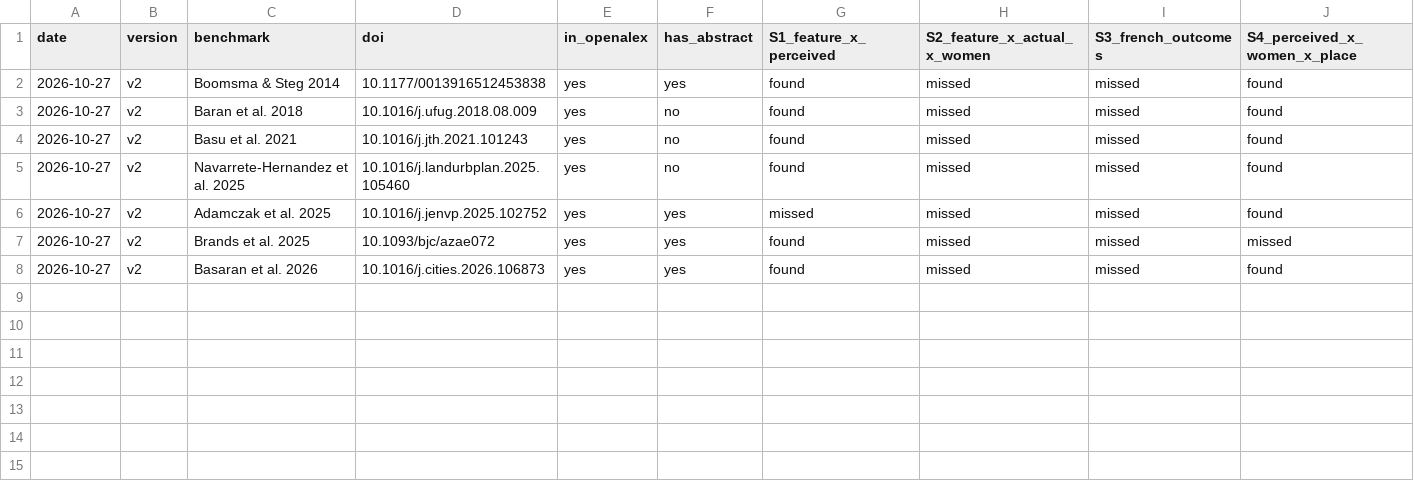
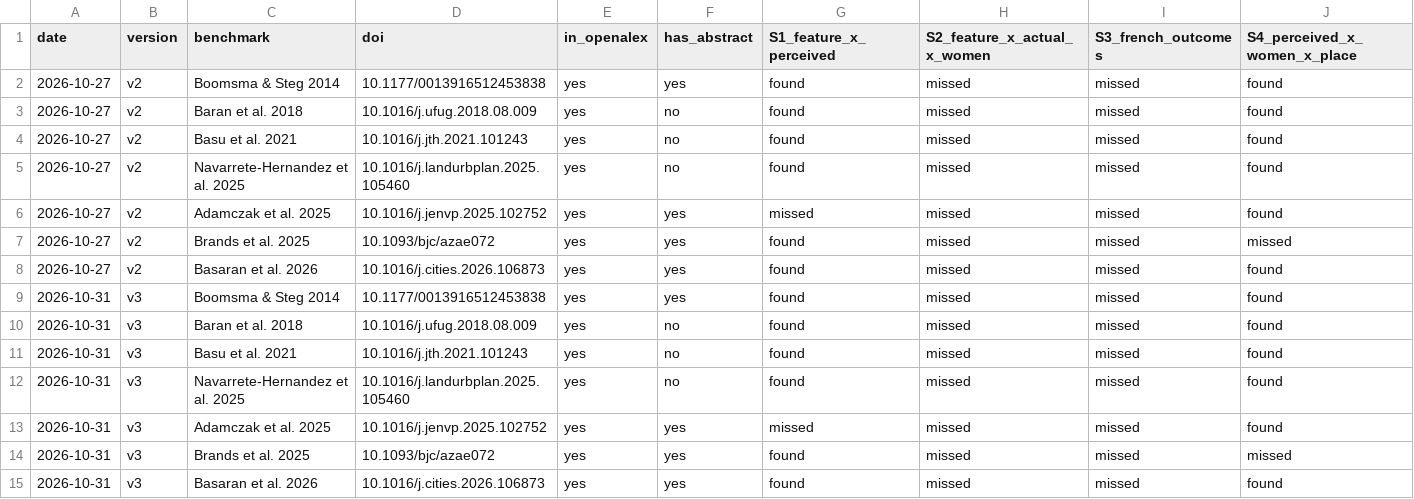
Before and after one commit to mariabdj/women-safety-design-meta-analysis, a CSV file: 00_protocol/search_development/benchmark_recall.csv, drawn as a sheet; only a part is shown; rows hold the shown columns only; the diff names each change by its address in the sheet, - before the commit and + after, or states it on an @@ line.

```diff
--- a/00_protocol/search_development/benchmark_recall.csv
+++ b/00_protocol/search_development/benchmark_recall.csv
+row 9: 2026-10-31 | v3 | Boomsma & Steg 2014 | 10.1177/0013916512453838 | yes | yes | found | missed | missed | found
+row 10: 2026-10-31 | v3 | Baran et al. 2018 | 10.1016/j.ufug.2018.08.009 | yes | no | found | missed | missed | found
+row 11: 2026-10-31 | v3 | Basu et al. 2021 | 10.1016/j.jth.2021.101243 | yes | no | found | missed | missed | found
+row 12: 2026-10-31 | v3 | Navarrete-Hernandez et al. 2025 | 10.1016/j.landurbplan.2025.105460 | yes | no | found | missed | missed | found
+row 13: 2026-10-31 | v3 | Adamczak et al. 2025 | 10.1016/j.jenvp.2025.102752 | yes | yes | missed | missed | missed | found
+row 14: 2026-10-31 | v3 | Brands et al. 2025 | 10.1093/bjc/azae072 | yes | yes | found | missed | missed | missed
+row 15: 2026-10-31 | v3 | Basaran et al. 2026 | 10.1016/j.cities.2026.106873 | yes | yes | found | missed | missed | found
```
Also changed, not shown: 00_protocol/sensitivity/k_needed.csv, 05_analysis/simulated/extraction_actual.csv, 42 other files.
